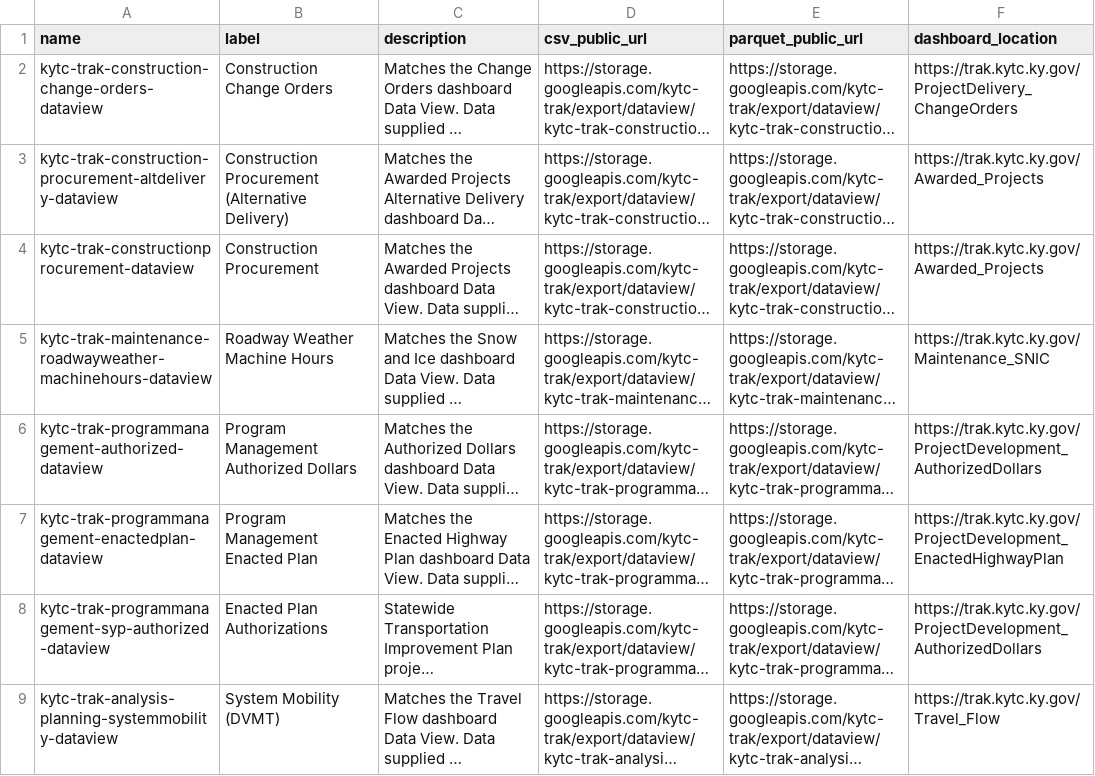
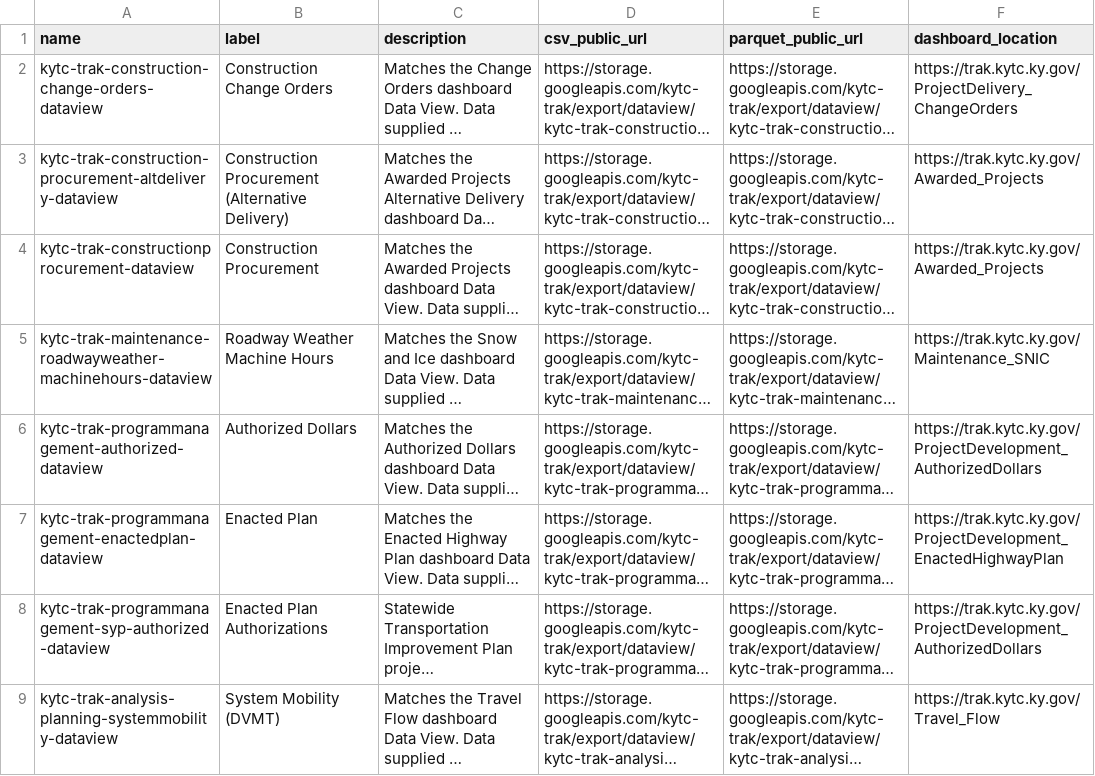
Before and after one commit to chrislambert-ky/analysis-eda-tool, a CSV file: data-links.csv, drawn as a sheet; only a part is shown; long unchanged cells end in …; the diff covers the shown part only; the diff names each change by its address in the sheet, - before the commit and + after, or states it on an @@ line.

```diff
--- a/data-links.csv
+++ b/data-links.csv
-B6 (label): Program Management Authorized Dollars
+B6 (label): Authorized Dollars
-B7 (label): Program Management Enacted Plan
+B7 (label): Enacted Plan
```
Also changed, not shown: 4 edited cells elsewhere in this file, 2 other files.
